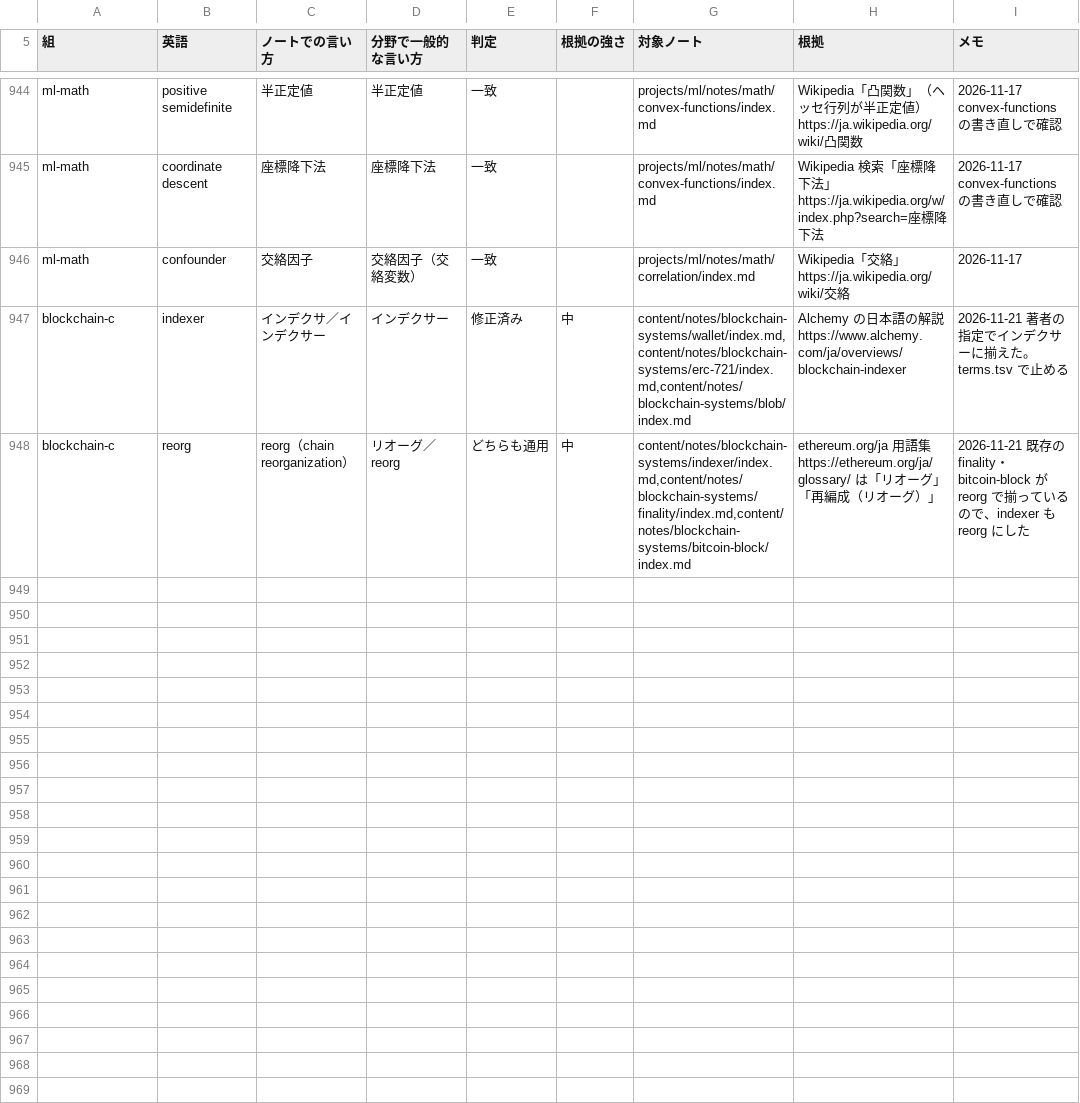
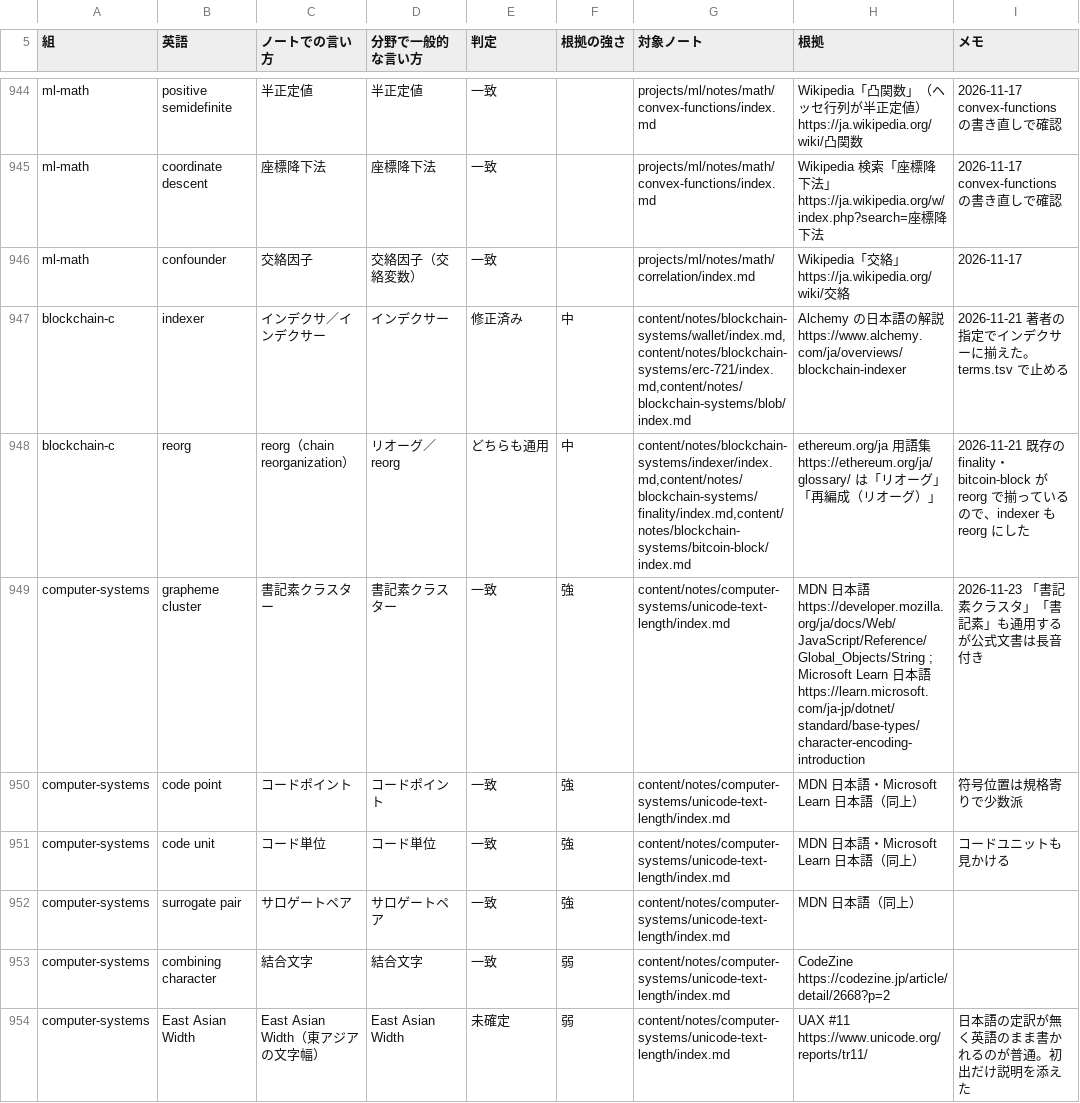
Before and after one commit to nao1215/debimate, a TSV file: notes-quality/style/glossary.tsv, drawn as a sheet; only a part is shown, gaps mark what is left out; the diff covers the shown part only.

Commit message:
docs(notes): add a Unicode text handling note on miscounted length, width, BOM and encodings
Counts one emoji in bytes, UTF-16 code units, code points, grapheme
clusters and terminal cells, and walks through symptoms seen in sqly,
filesql, embargo, prompt and bsky: limits counted in the wrong unit,
deletion inside a grapheme cluster, width tables that disagree with the
terminal, a BOM glued to the first column name, silently substituted
U+FFFD, ISO-2022-JP escapes, and full-width or case-folded names. All
cases are reproduced in the lab. Cross-links from the tokenizer and
metamorphic testing notes, glossary entries, checklist and score.

```diff
--- a/notes-quality/style/glossary.tsv
+++ b/notes-quality/style/glossary.tsv
@@ -948 +948,7 @@ blockchain-c	indexer	インデクサ／インデクサー	インデクサー	修
 blockchain-c	reorg	reorg（chain reorganization）	リオーグ／reorg	どちらも通用	中	content/notes/blockchain-systems/indexer/index.md,content/notes/blockchain-systems/finality/index.md,content/notes/blockchain-systems/bitcoin-block/index.md	ethereum.org/ja 用語集 https://ethereum.org/ja/glossary/ は「リオーグ」「再編成（リオーグ）」	2026-11-21 既存の finality・bitcoin-block が reorg で揃っているので、indexer も reorg にした
+computer-systems	grapheme cluster	書記素クラスター	書記素クラスター	一致	強	content/notes/computer-systems/unicode-text-length/index.md	MDN 日本語 https://developer.mozilla.org/ja/docs/Web/JavaScript/Reference/Global_Objects/String ; Microsoft Learn 日本語 https://learn.microsoft.com/ja-jp/dotnet/standard/base-types/character-encoding-introduction	2026-11-23 「書記素クラスタ」「書記素」も通用するが公式文書は長音付き
+computer-systems	code point	コードポイント	コードポイント	一致	強	content/notes/computer-systems/unicode-text-length/index.md	MDN 日本語・Microsoft Learn 日本語（同上）	符号位置は規格寄りで少数派
+computer-systems	code unit	コード単位	コード単位	一致	強	content/notes/computer-systems/unicode-text-length/index.md	MDN 日本語・Microsoft Learn 日本語（同上）	コードユニットも見かける
+computer-systems	surrogate pair	サロゲートペア	サロゲートペア	一致	強	content/notes/computer-systems/unicode-text-length/index.md	MDN 日本語（同上）	
+computer-systems	combining character	結合文字	結合文字	一致	弱	content/notes/computer-systems/unicode-text-length/index.md	CodeZine https://codezine.jp/article/detail/2668?p=2	
+computer-systems	East Asian Width	East Asian Width（東アジアの文字幅）	East Asian Width	未確定	弱	content/notes/computer-systems/unicode-text-length/index.md	UAX #11 https://www.unicode.org/reports/tr11/	日本語の定訳が無く英語のまま書かれるのが普通。初出だけ説明を添えた
```
Also changed, not shown: 5 added rows elsewhere in this file, notes-quality/opening_log.tsv, 41 other files.
